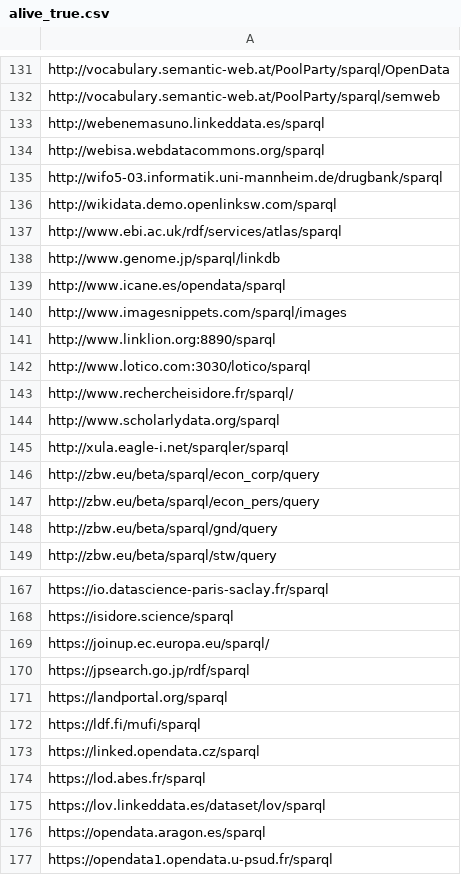
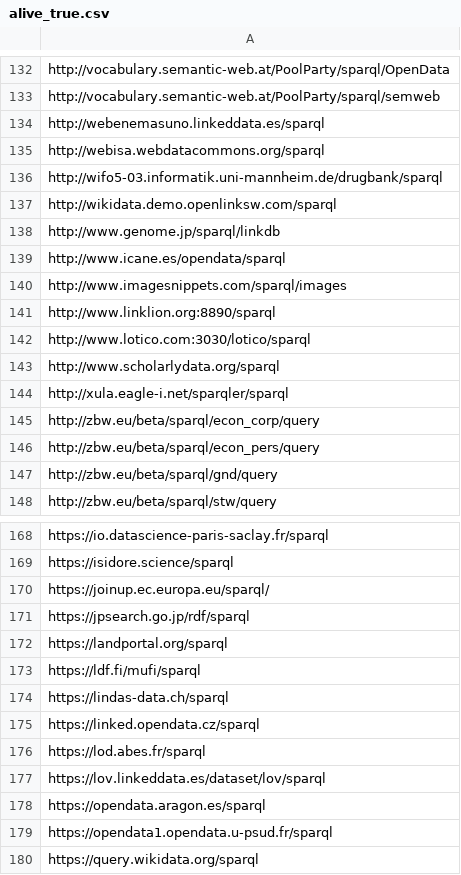
Before and after one commit to neumarcx/sparql, a CSV file: alive_true.csv, drawn as a sheet; only a part is shown, gaps mark what is left out; the shorter side is filled out with more unchanged rows; the diff covers the shown part only.

```diff
--- a/alive_true.csv
+++ b/alive_true.csv
@@ -136,3 +137,2 @@ http://wifo5-03.informatik.uni-mannheim.de/drugbank/sparql
 http://wikidata.demo.openlinksw.com/sparql
-http://www.ebi.ac.uk/rdf/services/atlas/sparql
 http://www.genome.jp/sparql/linkdb
@@ -142,3 +142,2 @@ http://www.linklion.org:8890/sparql
 http://www.lotico.com:3030/lotico/sparql
-http://www.rechercheisidore.fr/sparql/
 http://www.scholarlydata.org/sparql
@@ -172,2 +173,3 @@ https://landportal.org/sparql
 https://ldf.fi/mufi/sparql
+https://lindas-data.ch/sparql
 https://linked.opendata.cz/sparql
```
Also changed, not shown: 10 added rows and 6 removed rows elsewhere in this file.
